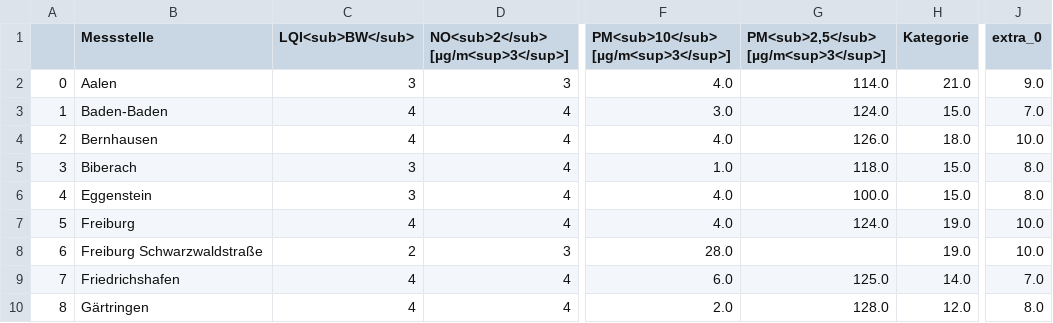
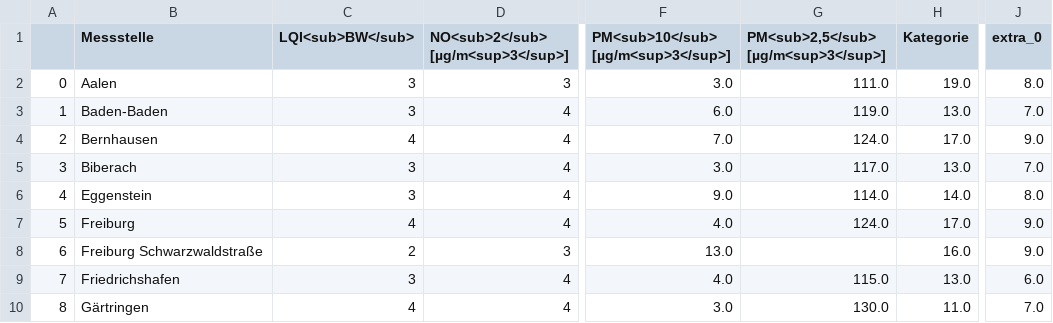
Before and after one commit to ameliewdr/feinstaub_bw, a CSV file: lufttabelle.csv, drawn as a sheet; only a part is shown, gaps mark what is left out; the diff covers the shown part only; the diff names each change by its address in the sheet, - before the commit and + after, or states it on an @@ line.

```diff
--- a/lufttabelle.csv
+++ b/lufttabelle.csv
-F2: 4.0
+F2: 3.0
-G2: 114.0
+G2: 111.0
-H2 (Kategorie): 21.0
+H2 (Kategorie): 19.0
-J2 (extra_0): 9.0
+J2 (extra_0): 8.0
-C3 (LQI<sub>BW</sub>): 4
+C3 (LQI<sub>BW</sub>): 3
-F3: 3.0
+F3: 6.0
-G3: 124.0
+G3: 119.0
-H3 (Kategorie): 15.0
+H3 (Kategorie): 13.0
-F4: 4.0
+F4: 7.0
-G4: 126.0
+G4: 124.0
-H4 (Kategorie): 18.0
+H4 (Kategorie): 17.0
-J4 (extra_0): 10.0
+J4 (extra_0): 9.0
-F5: 1.0
+F5: 3.0
-G5: 118.0
+G5: 117.0
-H5 (Kategorie): 15.0
+H5 (Kategorie): 13.0
-J5 (extra_0): 8.0
+J5 (extra_0): 7.0
-F6: 4.0
+F6: 9.0
-G6: 100.0
+G6: 114.0
-H6 (Kategorie): 15.0
+H6 (Kategorie): 14.0
-H7 (Kategorie): 19.0
+H7 (Kategorie): 17.0
-J7:J8 (extra_0): 10.0
+J7:J8 (extra_0): 9.0
-F8: 28.0
+F8: 13.0
-H8 (Kategorie): 19.0
+H8 (Kategorie): 16.0
-C9 (LQI<sub>BW</sub>): 4
+C9 (LQI<sub>BW</sub>): 3
-F9: 6.0
+F9: 4.0
-G9: 125.0
+G9: 115.0
-H9 (Kategorie): 14.0
+H9 (Kategorie): 13.0
-J9 (extra_0): 7.0
+J9 (extra_0): 6.0
-F10: 2.0
+F10: 3.0
-G10: 128.0
+G10: 130.0
-H10 (Kategorie): 12.0
+H10 (Kategorie): 11.0
-J10 (extra_0): 8.0
+J10 (extra_0): 7.0
```
Also changed, not shown: 96 edited cells elsewhere in this file.
